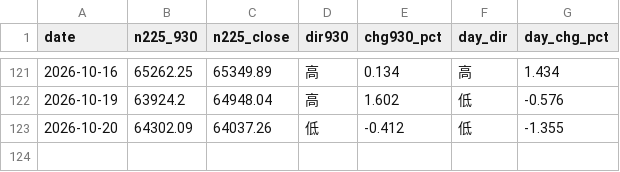
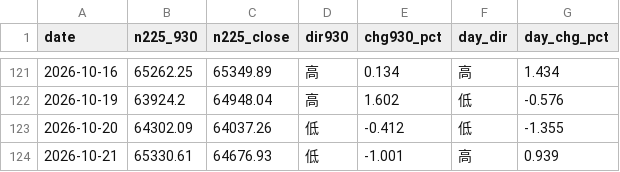
Before and after one commit to parachan-go/daytrade-dashboard, a CSV file: market.csv, drawn as a sheet; only a part is shown, gaps mark what is left out.

```diff
--- a/market.csv
+++ b/market.csv
@@ -123 +123,2 @@ date,n225_930,n225_close,dir930,chg930_pct,day_dir,day_chg_pct
 2026-10-20,64302.09,64037.26,低,-0.412,低,-1.355
+2026-10-21,65330.61,64676.93,低,-1.001,高,0.939
```
Also changed, not shown: records.csv, 2 other files.
